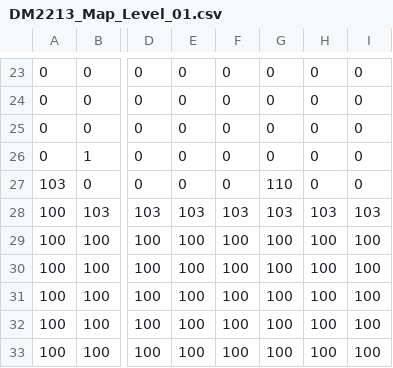
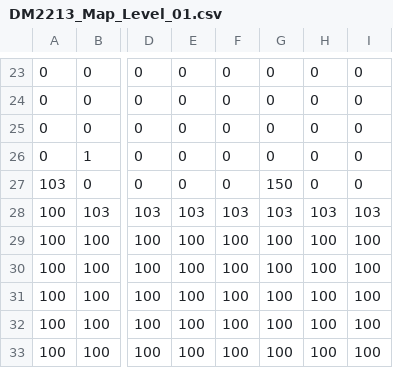
Before and after one commit to OpticalLuck/Team-11-Studio-Project-3, a CSV file: App/Maps/DM2213_Map_Level_01.csv, drawn as a sheet; only a part is shown, gaps mark what is left out; the diff names each change by its address in the sheet, - before the commit and + after, or states it on an @@ line.

```diff
--- a/App/Maps/DM2213_Map_Level_01.csv
+++ b/App/Maps/DM2213_Map_Level_01.csv
-G27: 110
+G27: 150
```
Also changed, not shown: 4 other files.
